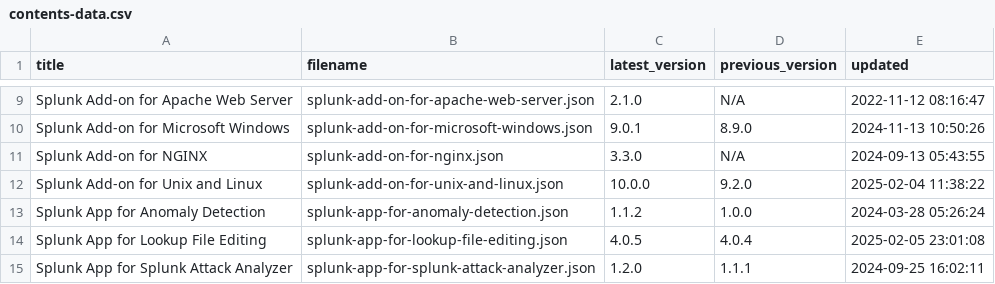
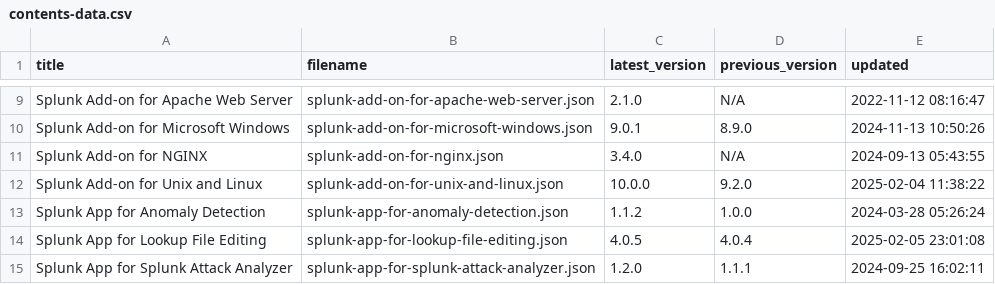
Before and after one commit to tsnaketech/test, a CSV file: contents-data.csv, drawn as a sheet; only a part is shown, gaps mark what is left out.

```diff
--- a/contents-data.csv
+++ b/contents-data.csv
@@ -10,3 +10,3 @@ Splunk Add-on for Apache Web Server,splunk-add-on-for-apache-web-server.json,2.1
 Splunk Add-on for Microsoft Windows,splunk-add-on-for-microsoft-windows.json,9.0.1,8.9.0,2024-11-13 10:50:26
-Splunk Add-on for NGINX,splunk-add-on-for-nginx.json,3.3.0,N/A,2024-09-13 05:43:55
+Splunk Add-on for NGINX,splunk-add-on-for-nginx.json,3.4.0,N/A,2024-09-13 05:43:55
 Splunk Add-on for Unix and Linux,splunk-add-on-for-unix-and-linux.json,10.0.0,9.2.0,2025-02-04 11:38:22
```
